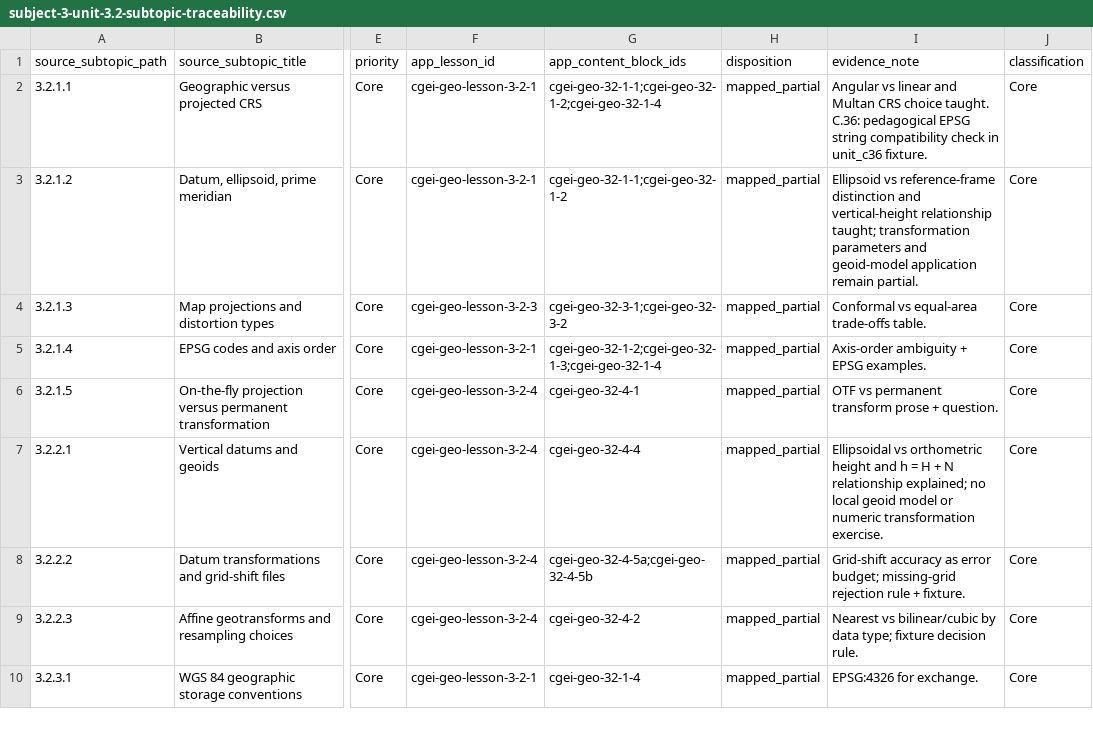
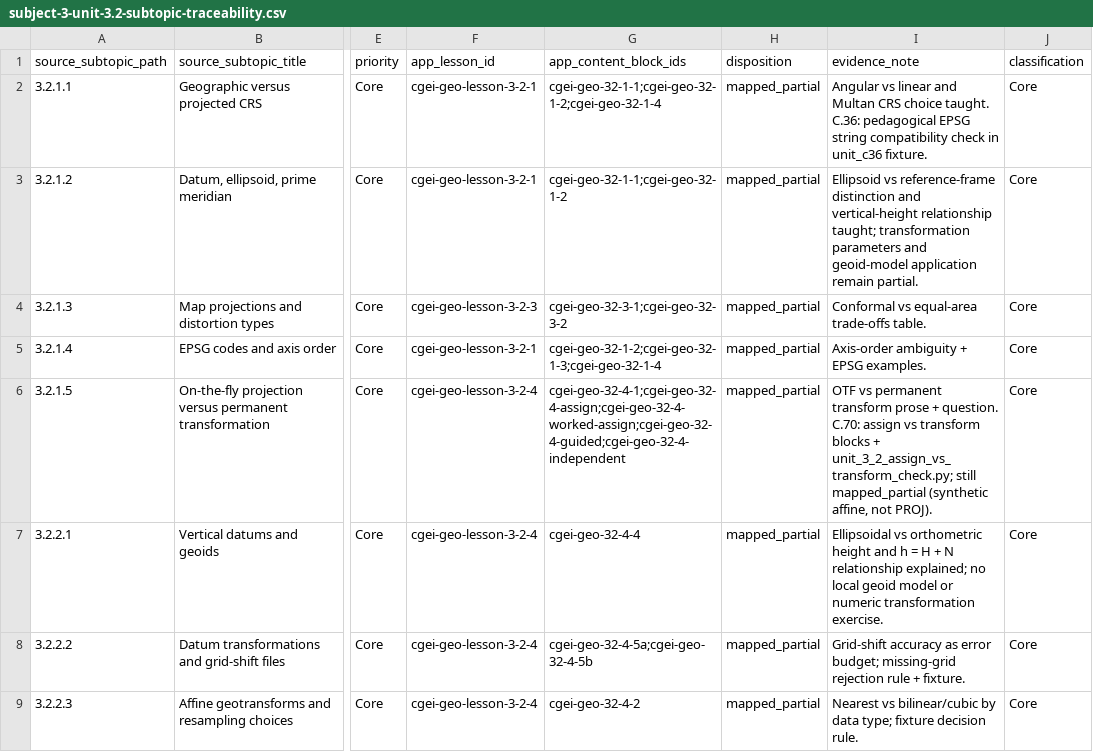
Before and after one commit to musab-shahid/my-study, a CSV file: docs/cgei/subject-3-unit-3.2-subtopic-traceability.csv, drawn as a sheet; only a part is shown, gaps mark what is left out; the shorter side is filled out with more unchanged rows; the diff names each change by its address in the sheet, - before the commit and + after, or states it on an @@ line.

Commit message:
feat(cgei): CRS assign vs transform practice and structure count fix
Deepen Unit 3.2 on assigning CRS metadata versus transforming coordinates
with synthetic fixture, assessment, and guided practice. Update structure
test question count after #125/#126 merges (post-merge unit-test failure).

```diff
--- a/docs/cgei/subject-3-unit-3.2-subtopic-traceability.csv
+++ b/docs/cgei/subject-3-unit-3.2-subtopic-traceability.csv
-G6 (app_content_block_ids): cgei-geo-32-4-1
+G6 (app_content_block_ids): cgei-geo-32-4-1;cgei-geo-32-4-assign;cgei-geo-32-4-worked-assign;cgei-geo-32-4-guided;cgei-geo-32-4-independent
-I6 (evidence_note): …+ question.
+I6 (evidence_note): …+ question. C.70: assign vs transform blocks + unit_3_2_assign_vs_transform_check.py; still mapped_partial (synthetic affine, not PROJ).
```
Also changed, not shown: 5 other files.
